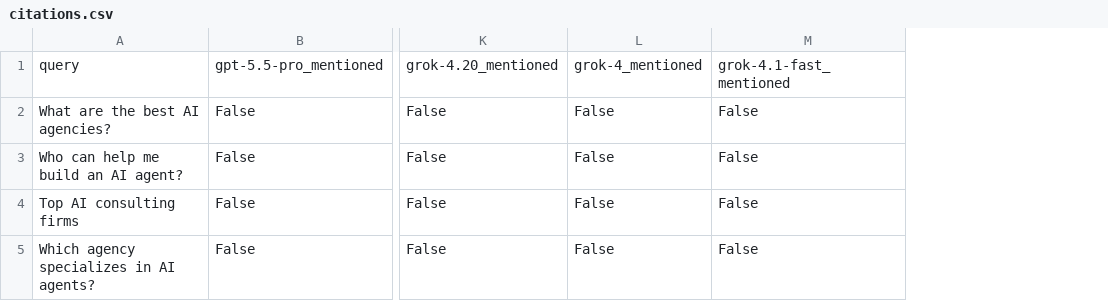
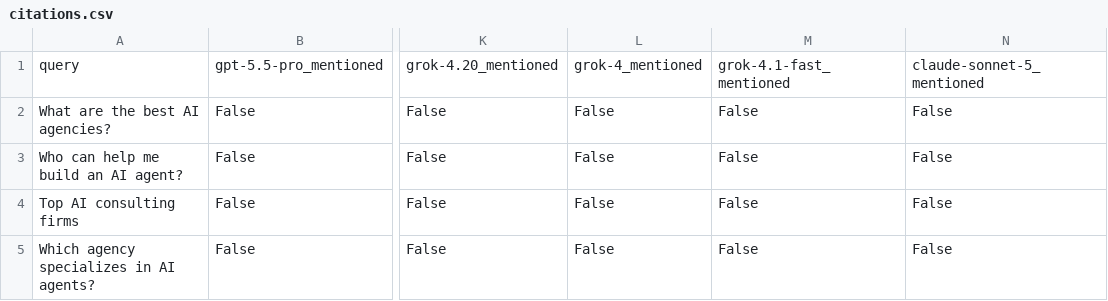
Before and after one commit to drewsmith-uk/zero-shot-agency, a CSV file: citations.csv, drawn as a sheet; only a part is shown, gaps mark what is left out; the diff names each change by its address in the sheet, - before the commit and + after, or states it on an @@ line.

```diff
--- a/citations.csv
+++ b/citations.csv
+column N, rows 1-5: claude-sonnet-5_mentioned | False | False | False | False
```
Also changed, not shown: 4 other files.
